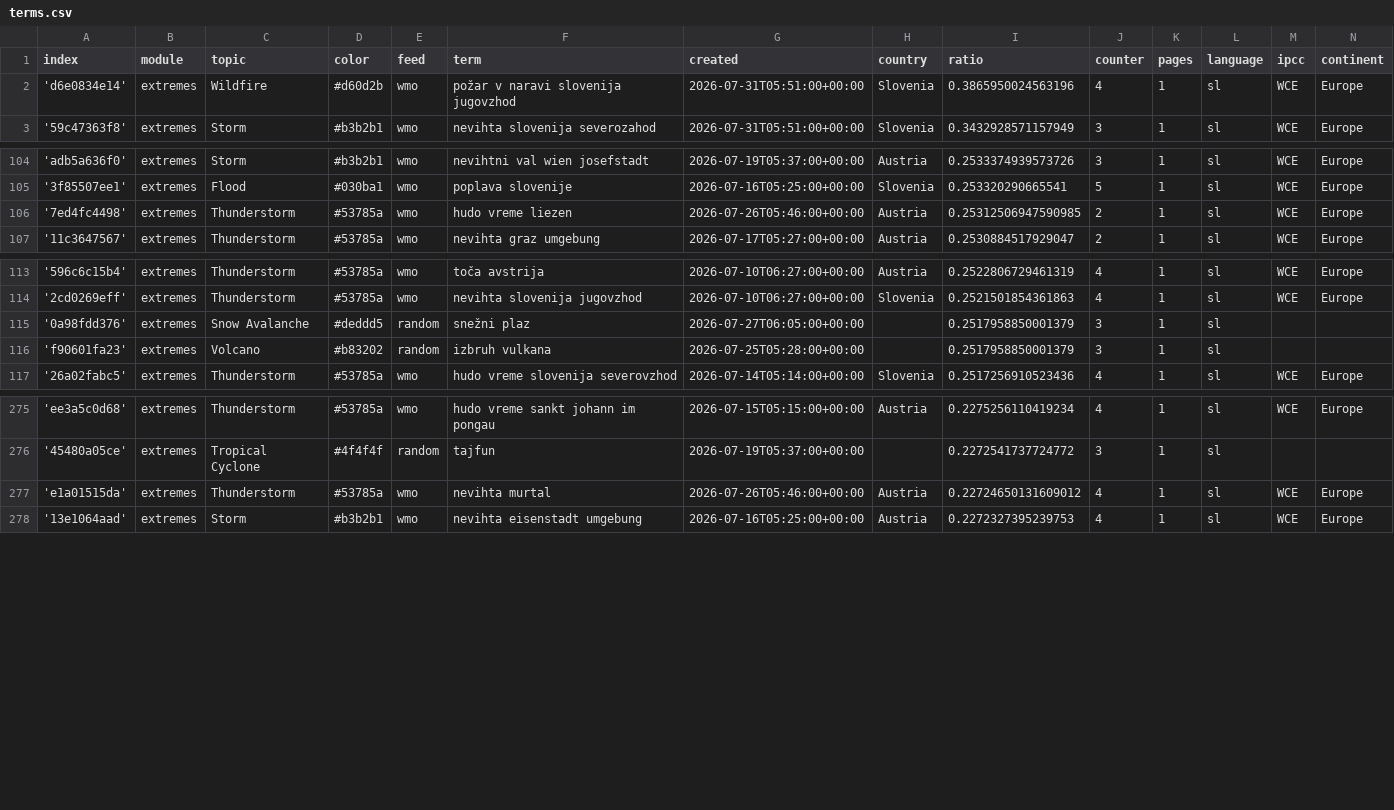
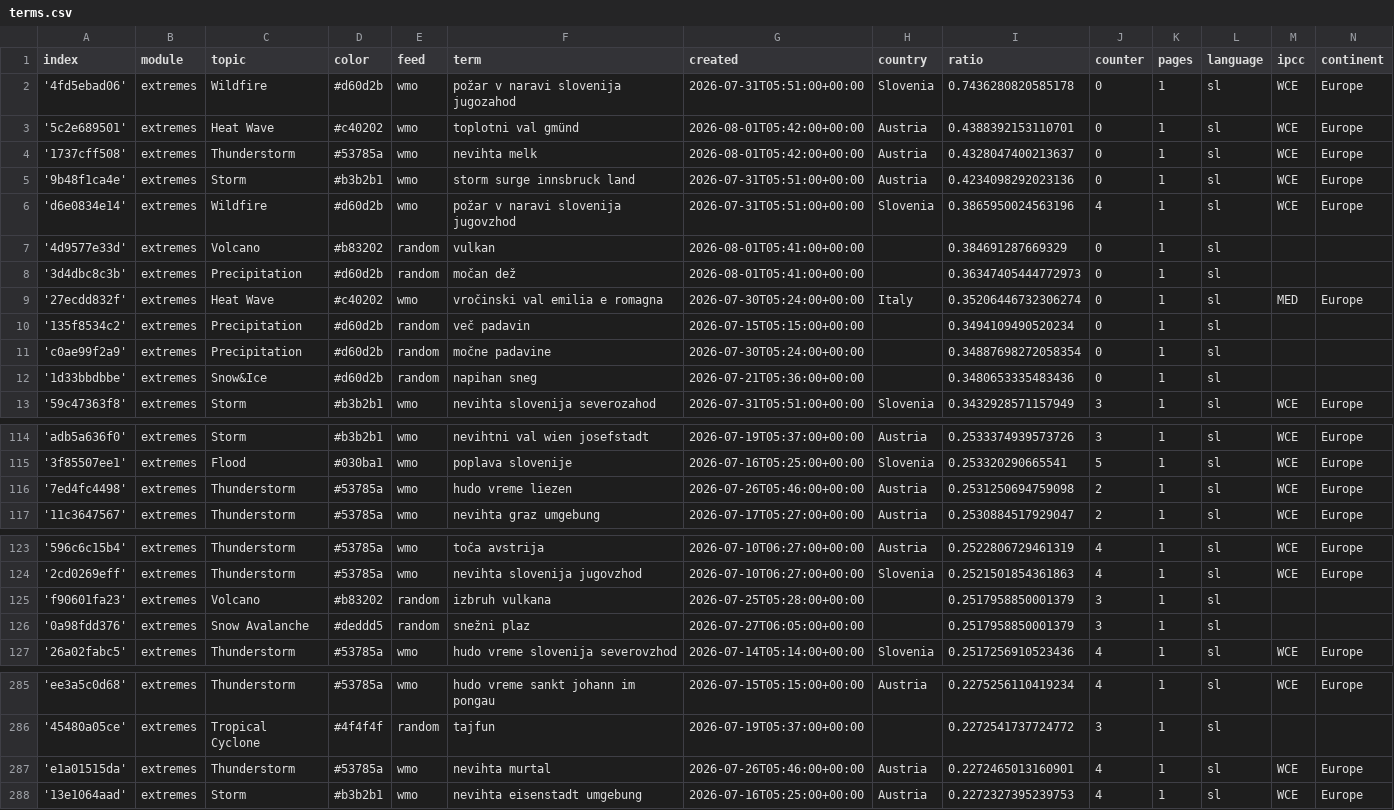
Before and after one commit to alime78-news/slowenienExtremes, a CSV file: terms.csv, drawn as a sheet; only a part is shown, gaps mark what is left out; the diff covers the shown part only.

Commit message:
Commit from GitHub Actions (import:0.0)

```diff
--- a/terms.csv
+++ b/terms.csv
@@ -1,3 +1,13 @@
 index,module,topic,color,feed,term,created,country,ratio,counter,pages,language,ipcc,continent
+'4fd5ebad06',extremes,Wildfire,#d60d2b,wmo,požar v naravi slovenija jugozahod,2026-07-31T05:51:00+00:00,Slovenia,0.7436280820585178,0,1,sl,WCE,Europe
+'5c2e689501',extremes,Heat Wave,#c40202,wmo,toplotni val gmünd,2026-08-01T05:42:00+00:00,Austria,0.4388392153110701,0,1,sl,WCE,Europe
+'1737cff508',extremes,Thunderstorm,#53785a,wmo,nevihta melk,2026-08-01T05:42:00+00:00,Austria,0.4328047400213637,0,1,sl,WCE,Europe
+'9b48f1ca4e',extremes,Storm,#b3b2b1,wmo,storm surge innsbruck land,2026-07-31T05:51:00+00:00,Austria,0.4234098292023136,0,1,sl,WCE,Europe
 'd6e0834e14',extremes,Wildfire,#d60d2b,wmo,požar v naravi slovenija jugovzhod,2026-07-31T05:51:00+00:00,Slovenia,0.3865950024563196,4,1,sl,WCE,Europe
+'4d9577e33d',extremes,Volcano,#b83202,random,vulkan,2026-08-01T05:41:00+00:00,,0.384691287669329,0,1,sl,,
+'3d4dbc8c3b',extremes,Precipitation,#d60d2b,random,močan dež,2026-08-01T05:41:00+00:00,,0.36347405444772973,0,1,sl,,
+'27ecdd832f',extremes,Heat Wave,#c40202,wmo,vročinski val emilia e romagna,2026-07-30T05:24:00+00:00,Italy,0.35206446732306274,0,1,sl,MED,Europe
+'135f8534c2',extremes,Precipitation,#d60d2b,random,več padavin,2026-07-15T05:15:00+00:00,,0.3494109490520234,0,1,sl,,
+'c0ae99f2a9',extremes,Precipitation,#d60d2b,random,močne padavine,2026-07-30T05:24:00+00:00,,0.34887698272058354,0,1,sl,,
+'1d33bbdbbe',extremes,Snow&Ice,#d60d2b,random,napihan sneg,2026-07-21T05:36:00+00:00,,0.3480653335483436,0,1,sl,,
 '59c47363f8',extremes,Storm,#b3b2b1,wmo,nevihta slovenija severozahod,2026-07-31T05:51:00+00:00,Slovenia,0.3432928571157949,3,1,sl,WCE,Europe
@@ -105,3 +115,3 @@ index,module,topic,color,feed,term,created,country,ratio,counter,pages,language,
 '3f85507ee1',extremes,Flood,#030ba1,wmo,poplava slovenije,2026-07-16T05:25:00+00:00,Slovenia,0.253320290665541,5,1,sl,WCE,Europe
-'7ed4fc4498',extremes,Thunderstorm,#53785a,wmo,hudo vreme liezen,2026-07-26T05:46:00+00:00,Austria,0.25312506947590985,2,1,sl,WCE,Europe
+'7ed4fc4498',extremes,Thunderstorm,#53785a,wmo,hudo vreme liezen,2026-07-26T05:46:00+00:00,Austria,0.2531250694759098,2,1,sl,WCE,Europe
 '11c3647567',extremes,Thunderstorm,#53785a,wmo,nevihta graz umgebung,2026-07-17T05:27:00+00:00,Austria,0.2530884517929047,2,1,sl,WCE,Europe
@@ -114,4 +124,4 @@ index,module,topic,color,feed,term,created,country,ratio,counter,pages,language,
 '2cd0269eff',extremes,Thunderstorm,#53785a,wmo,nevihta slovenija jugovzhod,2026-07-10T06:27:00+00:00,Slovenia,0.2521501854361863,4,1,sl,WCE,Europe
+'f90601fa23',extremes,Volcano,#b83202,random,izbruh vulkana,2026-07-25T05:28:00+00:00,,0.2517958850001379,3,1,sl,,
 '0a98fdd376',extremes,Snow Avalanche,#deddd5,random,snežni plaz,2026-07-27T06:05:00+00:00,,0.2517958850001379,3,1,sl,,
-'f90601fa23',extremes,Volcano,#b83202,random,izbruh vulkana,2026-07-25T05:28:00+00:00,,0.2517958850001379,3,1,sl,,
 '26a02fabc5',extremes,Thunderstorm,#53785a,wmo,hudo vreme slovenija severovzhod,2026-07-14T05:14:00+00:00,Slovenia,0.2517256910523436,4,1,sl,WCE,Europe
@@ -276,3 +286,3 @@ index,module,topic,color,feed,term,created,country,ratio,counter,pages,language,
 '45480a05ce',extremes,Tropical Cyclone,#4f4f4f,random,tajfun,2026-07-19T05:37:00+00:00,,0.2272541737724772,3,1,sl,,
-'e1a01515da',extremes,Thunderstorm,#53785a,wmo,nevihta murtal,2026-07-26T05:46:00+00:00,Austria,0.22724650131609012,4,1,sl,WCE,Europe
+'e1a01515da',extremes,Thunderstorm,#53785a,wmo,nevihta murtal,2026-07-26T05:46:00+00:00,Austria,0.2272465013160901,4,1,sl,WCE,Europe
 '13e1064aad',extremes,Storm,#b3b2b1,wmo,nevihta eisenstadt umgebung,2026-07-16T05:25:00+00:00,Austria,0.2272327395239753,4,1,sl,WCE,Europe
```
Also changed, not shown: 3 edited cells elsewhere in this file.
